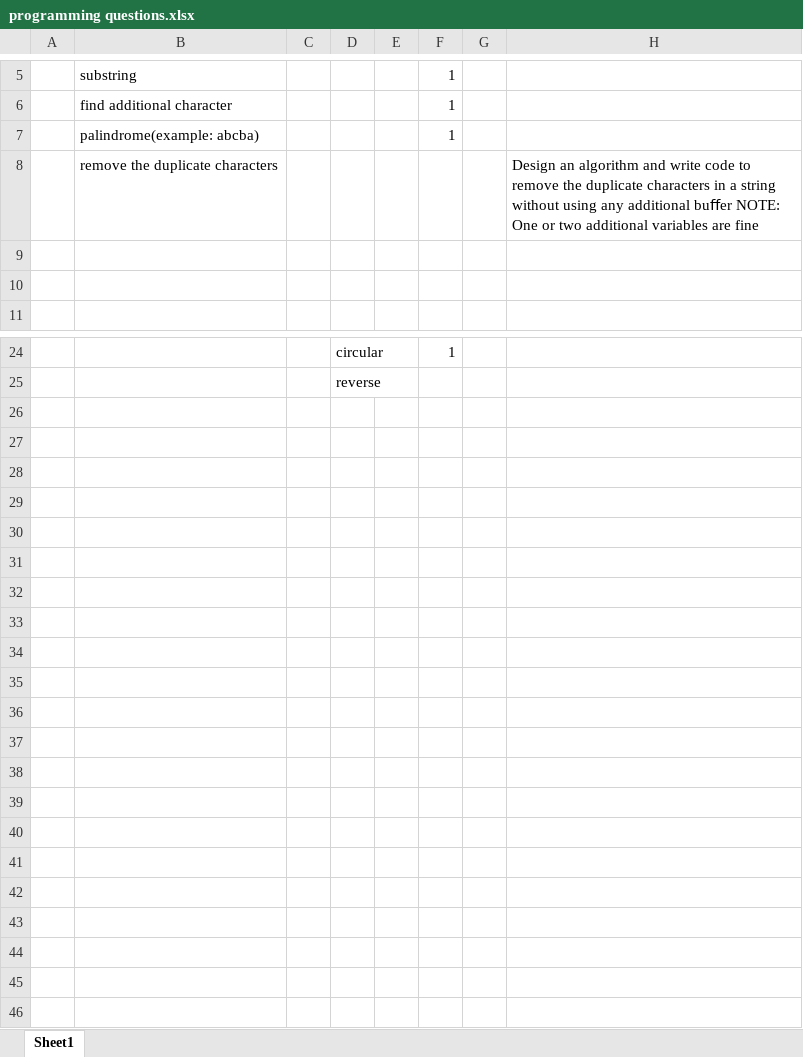
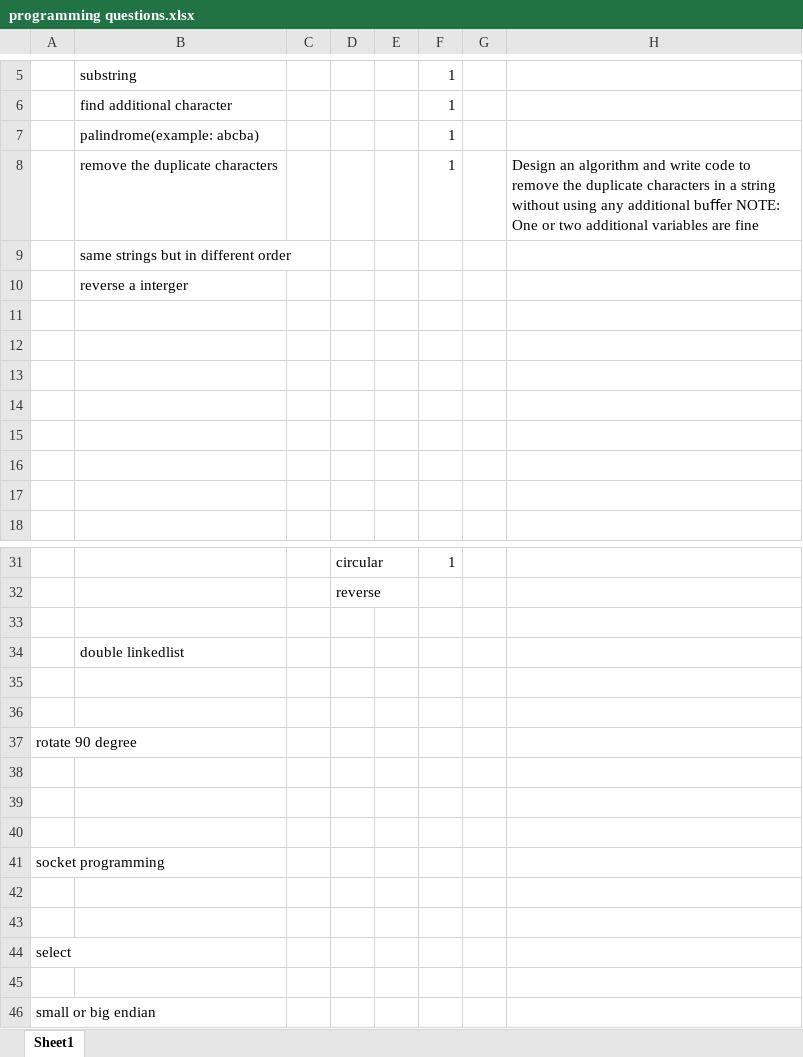
Before and after one commit to shawnluo/SourceCODE, an Excel workbook: interview/codes/programming questions.xlsx, sheet Sheet1, drawn as a sheet; only a part is shown, gaps mark what is left out; values as stored, in another font and other column widths than the file's, no borders; the diff names each change by its address in the sheet, - before the commit and + after, or states it on an @@ line.

Commit message:
interview

```diff
--- a/interview/codes/programming questions.xlsx (sheet Sheet1)
+++ b/interview/codes/programming questions.xlsx (sheet Sheet1)
-F8: (empty)
+F8: 1
+row 9:  | same strings but in different order
+row 10:  | reverse a interger
+row 11: (empty)
+row 12: (empty)
+row 13: (empty)
+row 14: (empty)
+row 15: (empty)
+row 33: (empty)
+row 34:  | double linkedlist
+row 35: (empty)
+row 36: (empty)
+row 37: rotate 90 degree
+row 38: (empty)
+row 39: (empty)
+row 40: (empty)
+row 41: socket programming
+row 42: (empty)
+row 43: (empty)
+row 44: select
+row 45: (empty)
+row 46: small or big endian
```
Also changed, not shown: 6 other files.
